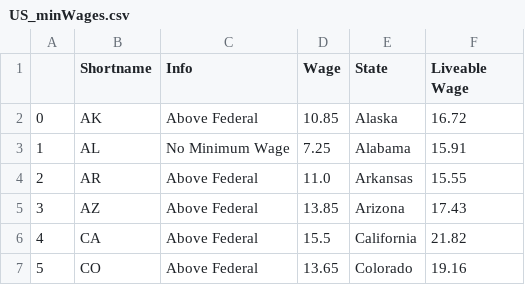
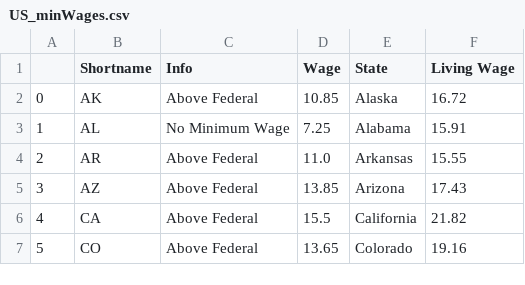
Before and after one commit to jhellingsdata/jhellingsdata.github.io, a CSV file: Data/US_minWages.csv, drawn as a sheet; only a part is shown.

Commit message:
Update US_minWages.csv

```diff
--- a/Data/US_minWages.csv
+++ b/Data/US_minWages.csv
@@ -1,2 +1,2 @@
-,Shortname,Info,Wage,State,Liveable Wage
+,Shortname,Info,Wage,State,Living Wage
 0,AK,Above Federal,10.85,Alaska,16.72
```
